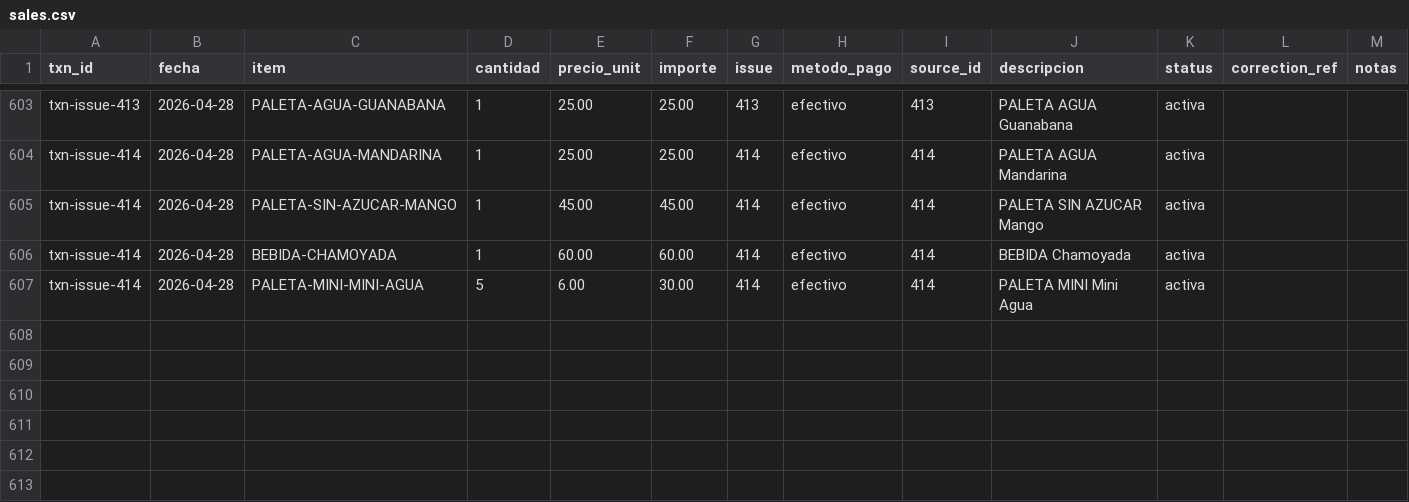
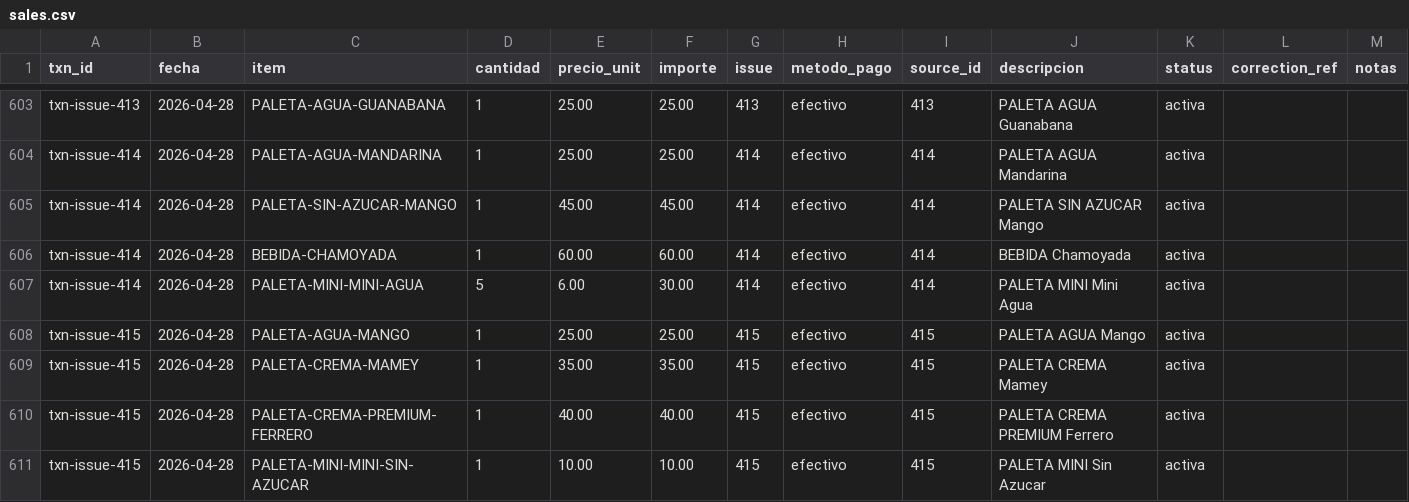
Before and after one commit to OswaldoCasillas/Ventas, a CSV file: data/sales.csv, drawn as a sheet; only a part is shown, gaps mark what is left out; the diff names each change by its address in the sheet, - before the commit and + after, or states it on an @@ line.

```diff
--- a/data/sales.csv
+++ b/data/sales.csv
+row 608: txn-issue-415 | 2026-04-28 | PALETA-AGUA-MANGO | 1 | 25.00 | 25.00 | 415 | efectivo | 415 | PALETA AGUA Mango | activa
+row 609: txn-issue-415 | 2026-04-28 | PALETA-CREMA-MAMEY | 1 | 35.00 | 35.00 | 415 | efectivo | 415 | PALETA CREMA Mamey | activa
+row 610: txn-issue-415 | 2026-04-28 | PALETA-CREMA-PREMIUM-FERRERO | 1 | 40.00 | 40.00 | 415 | efectivo | 415 | PALETA CREMA PREMIUM Ferrero | activa
+row 611: txn-issue-415 | 2026-04-28 | PALETA-MINI-MINI-SIN-AZUCAR | 1 | 10.00 | 10.00 | 415 | efectivo | 415 | PALETA MINI Sin Azucar | activa
```
Also changed, not shown: data/inventory.csv, data/processed_events.csv, 4 other files.
